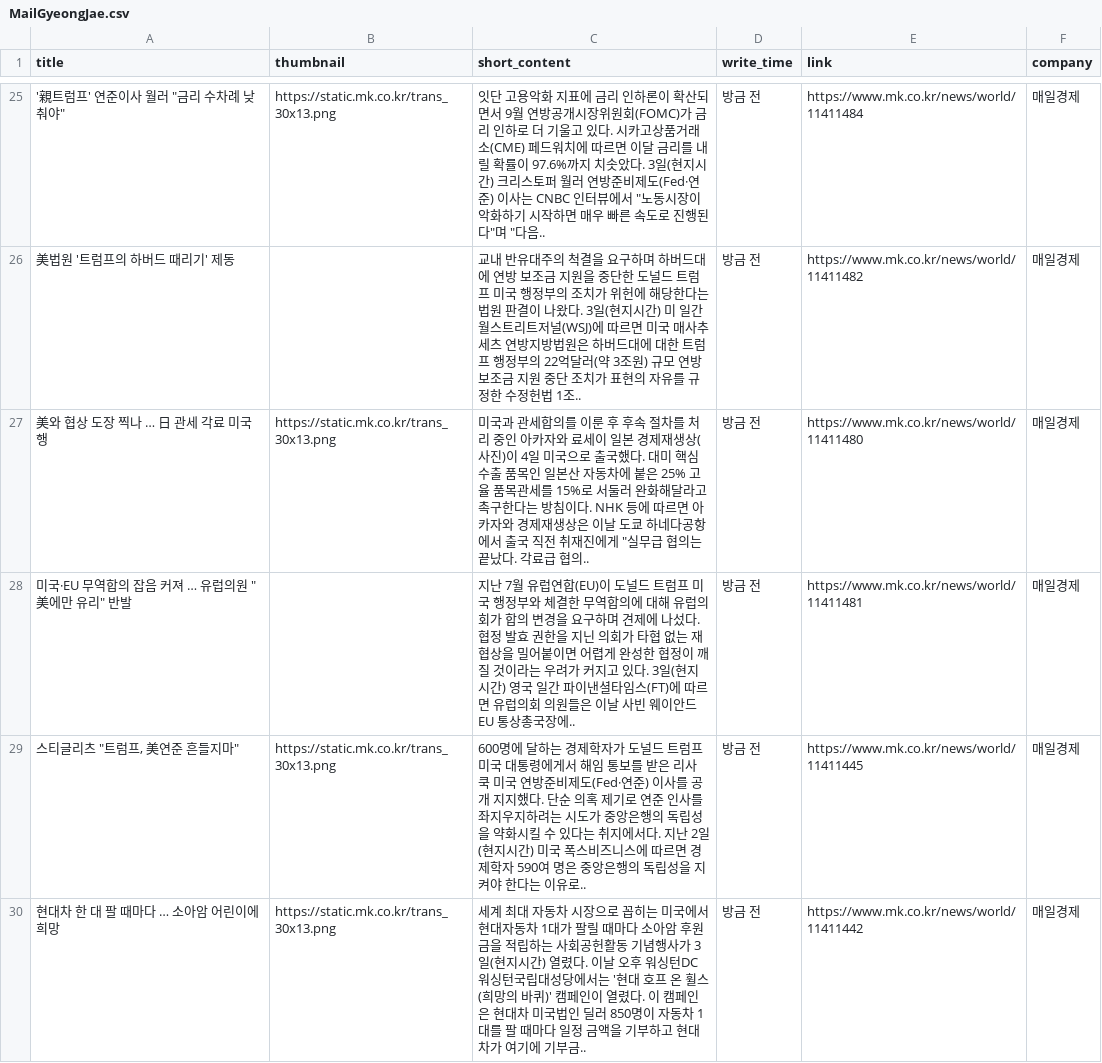
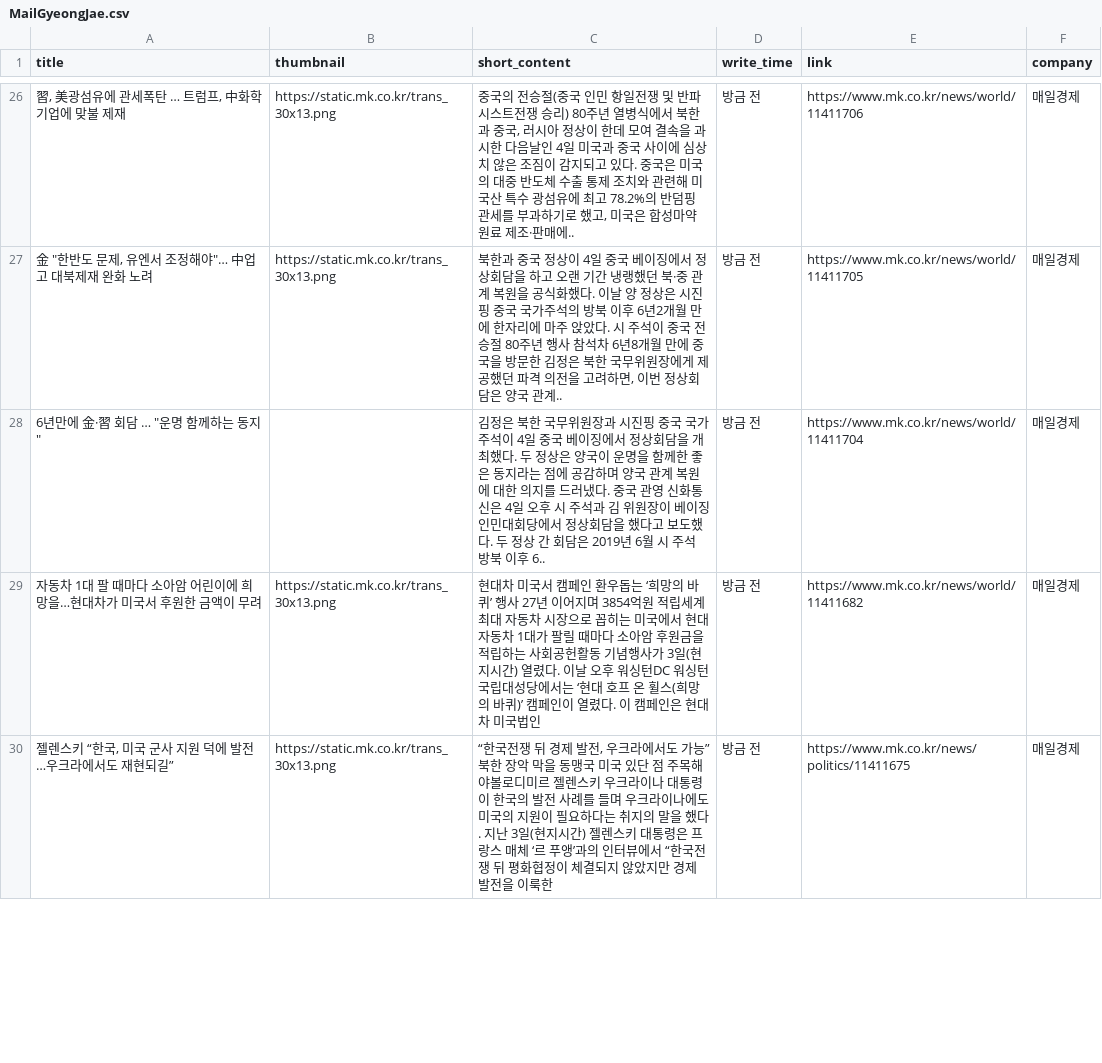
Before and after one commit to Leehyeongseok010802/Python_TWC, a CSV file: Completed_csv/MailGyeongJae.csv, drawn as a sheet; only a part is shown, gaps mark what is left out; the diff covers the shown part only.

```diff
--- a/Completed_csv/MailGyeongJae.csv
+++ b/Completed_csv/MailGyeongJae.csv
@@ -25,6 +26,5 @@
-"'親트럼프' 연준이사 월러 ""금리 수차례 낮춰야""",https://static.mk.co.kr/trans_30x13.png,"잇단 고용악화 지표에 금리 인하론이 확산되면서 9월 연방공개시장위원회(FOMC)가 금리 인하로 더 기울고 있다. 시카고상품거래소(CME) 페드워치에 따르면 이달 금리를 내릴 확률이 97.6%까지 치솟았다. 3일(현지시간) 크리스토퍼 월러 연방준비제도(Fed·연준) 이사는 CNBC 인터뷰에서 ""노동시장이 악화하기 시작하면 매우 빠른 속도로 진행된다""며 ""다음..",방금 전,https://www.mk.co.kr/news/world/11411484,매일경제
-美법원 '트럼프의 하버드 때리기' 제동,,교내 반유대주의 척결을 요구하며 하버드대에 연방 보조금 지원을 중단한 도널드 트럼프 미국 행정부의 조치가 위헌에 해당한다는 법원 판결이 나왔다. 3일(현지시간) 미 일간 월스트리트저널(WSJ)에 따르면 미국 매사추세츠 연방지방법원은 하버드대에 대한 트럼프 행정부의 22억달러(약 3조원) 규모 연방 보조금 지원 중단 조치가 표현의 자유를 규정한 수정헌법 1조..,방금 전,https://www.mk.co.kr/news/world/11411482,매일경제
-美와 협상 도장 찍나 … 日 관세 각료 미국행,https://static.mk.co.kr/trans_30x13.png,"미국과 관세합의를 이룬 후 후속 절차를 처리 중인 아카자와 료세이 일본 경제재생상(사진)이 4일 미국으로 출국했다. 대미 핵심 수출 품목인 일본산 자동차에 붙은 25% 고율 품목관세를 15%로 서둘러 완화해달라고 촉구한다는 방침이다. NHK 등에 따르면 아카자와 경제재생상은 이날 도쿄 하네다공항에서 출국 직전 취재진에게 ""실무급 협의는 끝났다. 각료급 협의..",방금 전,https://www.mk.co.kr/news/world/11411480,매일경제
-"미국·EU 무역합의 잡음 커져 … 유럽의원 ""美에만 유리"" 반발",,지난 7월 유럽연합(EU)이 도널드 트럼프 미국 행정부와 체결한 무역합의에 대해 유럽의회가 합의 변경을 요구하며 견제에 나섰다. 협정 발효 권한을 지닌 의회가 타협 없는 재협상을 밀어붙이면 어렵게 완성한 협정이 깨질 것이라는 우려가 커지고 있다. 3일(현지시간) 영국 일간 파이낸셜타임스(FT)에 따르면 유럽의회 의원들은 이날 사빈 웨이안드 EU 통상총국장에..,방금 전,https://www.mk.co.kr/news/world/11411481,매일경제
-"스티글리츠 ""트럼프, 美연준 흔들지마""",https://static.mk.co.kr/trans_30x13.png,600명에 달하는 경제학자가 도널드 트럼프 미국 대통령에게서 해임 통보를 받은 리사 쿡 미국 연방준비제도(Fed·연준) 이사를 공개 지지했다. 단순 의혹 제기로 연준 인사를 좌지우지하려는 시도가 중앙은행의 독립성을 약화시킬 수 있다는 취지에서다. 지난 2일(현지시간) 미국 폭스비즈니스에 따르면 경제학자 590여 명은 중앙은행의 독립성을 지켜야 한다는 이유로..,방금 전,https://www.mk.co.kr/news/world/11411445,매일경제
-현대차 한 대 팔 때마다 … 소아암 어린이에 희망,https://static.mk.co.kr/trans_30x13.png,세계 최대 자동차 시장으로 꼽히는 미국에서 현대자동차 1대가 팔릴 때마다 소아암 후원금을 적립하는 사회공헌활동 기념행사가 3일(현지시간) 열렸다. 이날 오후 워싱턴DC 워싱턴국립대성당에서는 '현대 호프 온 휠스(희망의 바퀴)' 캠페인이 열렸다. 이 캠페인은 현대차 미국법인 딜러 850명이 자동차 1대를 팔 때마다 일정 금액을 기부하고 현대차가 여기에 기부금..,방금 전,https://www.mk.co.kr/news/world/11411442,매일경제
+"習, 美광섬유에 관세폭탄 … 트럼프, 中화학기업에 맞불 제재",https://static.mk.co.kr/trans_30x13.png,"중국의 전승절(중국 인민 항일전쟁 및 반파시스트전쟁 승리) 80주년 열병식에서 북한과 중국, 러시아 정상이 한데 모여 결속을 과시한 다음날인 4일 미국과 중국 사이에 심상치 않은 조짐이 감지되고 있다. 중국은 미국의 대중 반도체 수출 통제 조치와 관련해 미국산 특수 광섬유에 최고 78.2%의 반덤핑 관세를 부과하기로 했고, 미국은 합성마약 원료 제조·판매에..",방금 전,https://www.mk.co.kr/news/world/11411706,매일경제
+"金 ""한반도 문제, 유엔서 조정해야""… 中업고 대북제재 완화 노려",https://static.mk.co.kr/trans_30x13.png,"북한과 중국 정상이 4일 중국 베이징에서 정상회담을 하고 오랜 기간 냉랭했던 북·중 관계 복원을 공식화했다. 이날 양 정상은 시진핑 중국 국가주석의 방북 이후 6년2개월 만에 한자리에 마주 앉았다. 시 주석이 중국 전승절 80주년 행사 참석차 6년8개월 만에 중국을 방문한 김정은 북한 국무위원장에게 제공했던 파격 의전을 고려하면, 이번 정상회담은 양국 관계..",방금 전,https://www.mk.co.kr/news/world/11411705,매일경제
+"6년만에 金·習 회담 … ""운명 함께하는 동지""",,김정은 북한 국무위원장과 시진핑 중국 국가주석이 4일 중국 베이징에서 정상회담을 개최했다. 두 정상은 양국이 운명을 함께한 좋은 동지라는 점에 공감하며 양국 관계 복원에 대한 의지를 드러냈다. 중국 관영 신화통신은 4일 오후 시 주석과 김 위원장이 베이징 인민대회당에서 정상회담을 했다고 보도했다. 두 정상 간 회담은 2019년 6월 시 주석 방북 이후 6..,방금 전,https://www.mk.co.kr/news/world/11411704,매일경제
+자동차 1대 팔 때마다 소아암 어린이에 희망을…현대차가 미국서 후원한 금액이 무려,https://static.mk.co.kr/trans_30x13.png,현대차 미국서 캠페인 환우돕는 ‘희망의 바퀴’ 행사 27년 이어지며 3854억원 적립세계 최대 자동차 시장으로 꼽히는 미국에서 현대자동차 1대가 팔릴 때마다 소아암 후원금을 적립하는 사회공헌활동 기념행사가 3일(현지시간) 열렸다. 이날 오후 워싱턴DC 워싱턴국립대성당에서는 ‘현대 호프 온 휠스(희망의 바퀴)’ 캠페인이 열렸다. 이 캠페인은 현대차 미국법인,방금 전,https://www.mk.co.kr/news/world/11411682,매일경제
+"젤렌스키 “한국, 미국 군사 지원 덕에 발전…우크라에서도 재현되길”",https://static.mk.co.kr/trans_30x13.png,"“한국전쟁 뒤 경제 발전, 우크라에서도 가능” 북한 장악 막을 동맹국 미국 있단 점 주목해야볼로디미르 젤렌스키 우크라이나 대통령이 한국의 발전 사례를 들며 우크라이나에도 미국의 지원이 필요하다는 취지의 말을 했다. 지난 3일(현지시간) 젤렌스키 대통령은 프랑스 매체 ‘르 푸앵’과의 인터뷰에서 “한국전쟁 뒤 평화협정이 체결되지 않았지만 경제 발전을 이룩한",방금 전,https://www.mk.co.kr/news/politics/11411675,매일경제
```
Also changed, not shown: 8 added rows, 7 removed rows and 91 edited cells elsewhere in this file, Completed_csv/HangookGyeongJae.csv, Completed_csv/KBS.csv, 14 other files.
